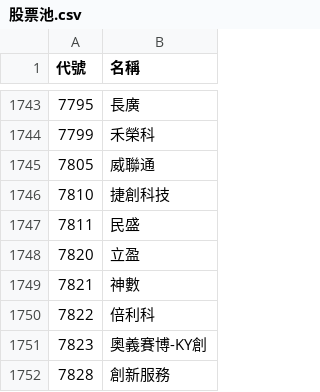
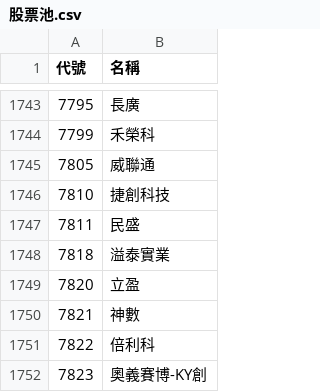
Before and after one commit to samulehsieh/stock-pool, a CSV file: 股票池.csv, drawn as a sheet; only a part is shown, gaps mark what is left out; the shorter side is filled out with more unchanged rows; the diff names each change by its address in the sheet, - before the commit and + after, or states it on an @@ line.

```diff
--- a/股票池.csv
+++ b/股票池.csv
+row 1748: 7818 | 溢泰實業
```
